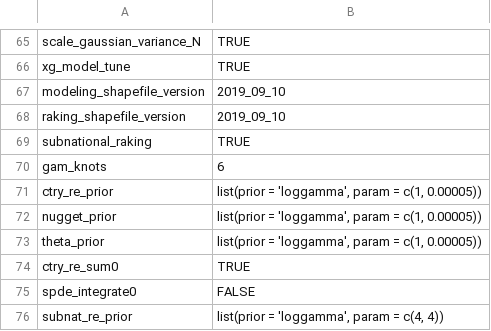
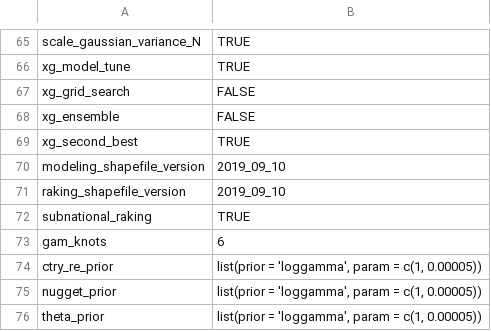
Before and after one commit to jfrostad/hap, a CSV file: cooking/model/configs/config_hap_best.csv, drawn as a sheet; only a part is shown, gaps mark what is left out; the shorter side is filled out with more unchanged rows; the diff names each change by its address in the sheet, - before the commit and + after, or states it on an @@ line.

```diff
--- a/cooking/model/configs/config_hap_best.csv
+++ b/cooking/model/configs/config_hap_best.csv
+row 67: xg_grid_search | FALSE
+row 68: xg_ensemble | FALSE
+row 69: xg_second_best | TRUE
```
Also changed, not shown: 3 other files.
